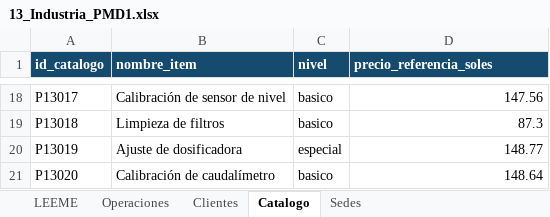
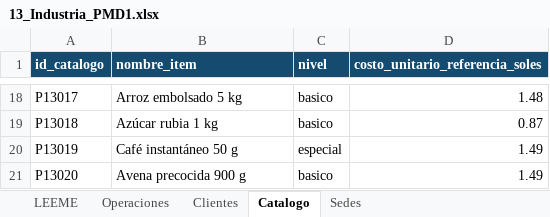
Before and after one commit to Rociosayan/PMD1_Fundamentos_Gestion_Datos, an Excel workbook: PMD1_15_Casos_Sinteticos/13_Industria_PMD1.xlsx, sheet Catalogo, drawn as a sheet; only a part is shown, gaps mark what is left out; values as stored, in another font and other column widths than the file's, no borders; the diff covers the shown part only; the diff names each change by its address in the sheet, - before the commit and + after, or states it on an @@ line.

```diff
--- a/PMD1_15_Casos_Sinteticos/13_Industria_PMD1.xlsx (sheet Catalogo)
+++ b/PMD1_15_Casos_Sinteticos/13_Industria_PMD1.xlsx (sheet Catalogo)
-D1: precio_referencia_soles
+D1: costo_unitario_referencia_soles
-B18 (nombre_item): Calibración de sensor de nivel
+B18 (nombre_item): Arroz embolsado 5 kg
-D18 (costo_unitario_referencia_soles): 147.56
+D18 (costo_unitario_referencia_soles): 1.48
-B19 (nombre_item): Limpieza de filtros
+B19 (nombre_item): Azúcar rubia 1 kg
-D19 (costo_unitario_referencia_soles): 87.3
+D19 (costo_unitario_referencia_soles): 0.87
-B20 (nombre_item): Ajuste de dosificadora
+B20 (nombre_item): Café instantáneo 50 g
-D20 (costo_unitario_referencia_soles): 148.77
+D20 (costo_unitario_referencia_soles): 1.49
-B21 (nombre_item): Calibración de caudalímetro
+B21 (nombre_item): Avena precocida 900 g
-D21 (costo_unitario_referencia_soles): 148.64
+D21 (costo_unitario_referencia_soles): 1.49
```
Also changed, not shown: 32 edited cells elsewhere in this sheet, sheet Operaciones, sheet LEEME, 7 other files.
